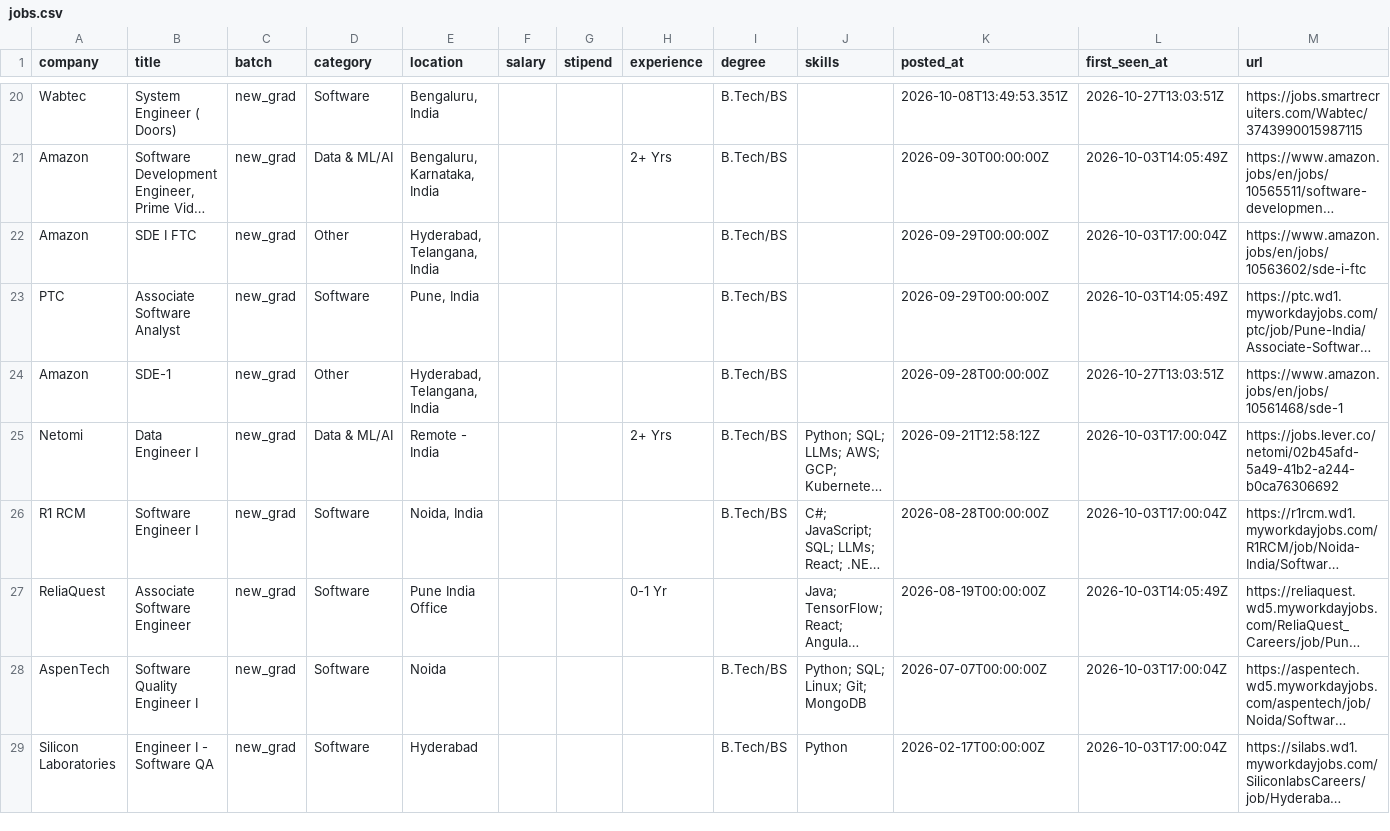
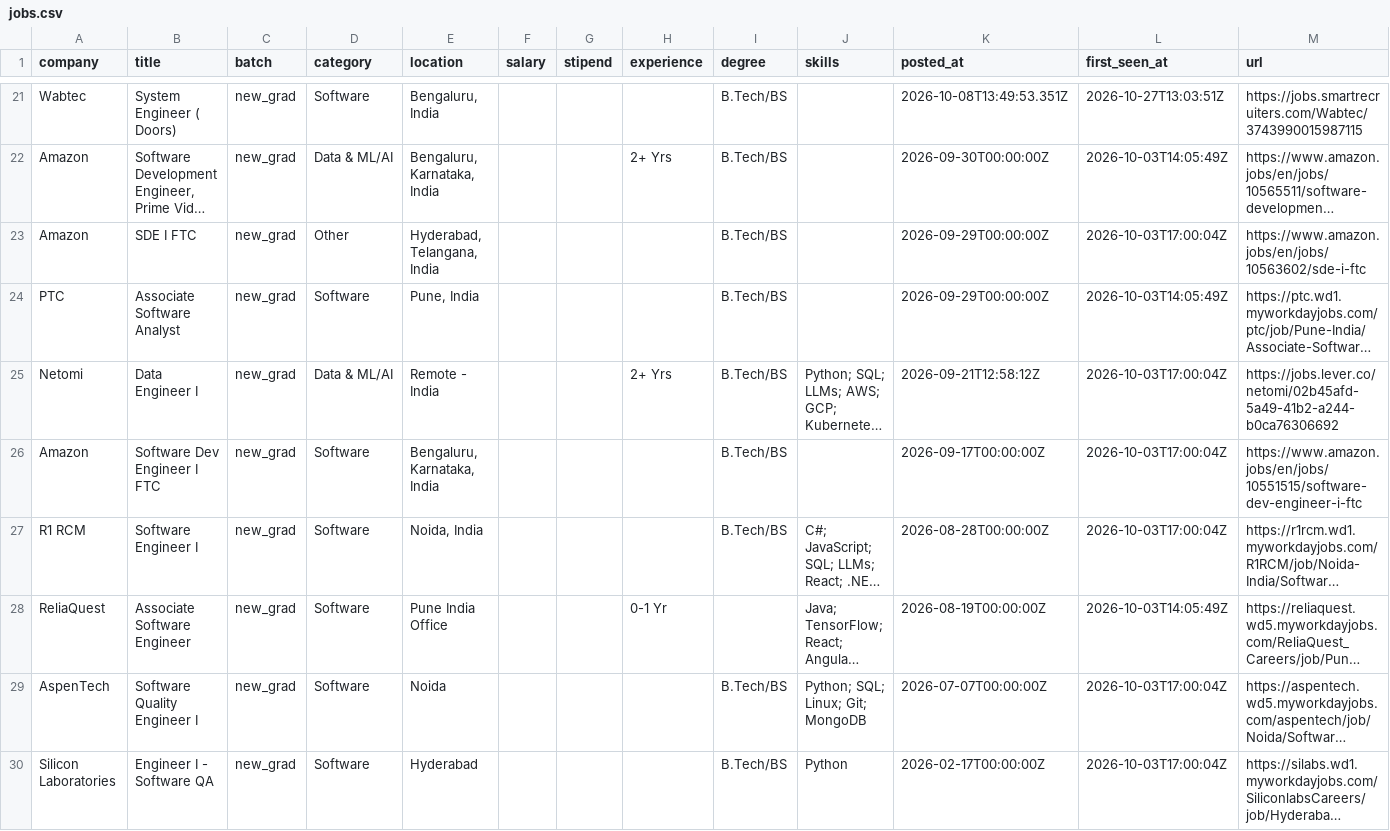
Before and after one commit to Rohan-droid7/jobs-fresher-india, a CSV file: data/jobs.csv, drawn as a sheet; only a part is shown, gaps mark what is left out; long unchanged cells end in …; removed rows and columns are numbered as before the commit, all else as after; the diff covers the shown part only; the diff names each change by its address in the sheet, - before the commit and + after, or states it on an @@ line.

```diff
--- a/data/jobs.csv
+++ b/data/jobs.csv
-row 24: Amazon | SDE-1 | new_grad | Other | Hyderabad, Telangana, India |  |  |  | B.Tech/BS |  | 2026-09-28T00:00:00Z | 2026-10-27T13:03:51Z | https://www.amazon.jobs/en/jobs/10561468/sde-1
+row 26: Amazon | Software Dev Engineer I FTC | new_grad | Software | Bengaluru, Karnataka, India |  |  |  | B.Tech/BS |  | 2026-09-17T00:00:00Z | 2026-10-03T17:00:04Z | https://www.amazon.jobs/en/jobs/10551515/software-dev-engineer-i-ftc
```
Also changed, not shown: 3 added rows and 2 removed rows elsewhere in this file, 14 other files.
